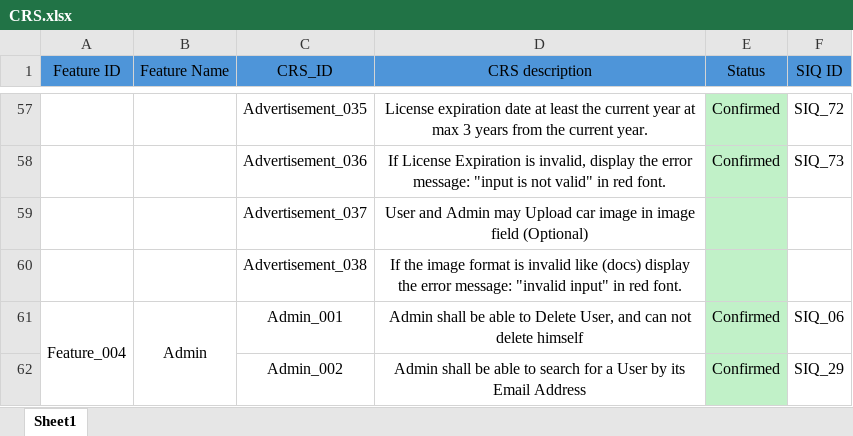
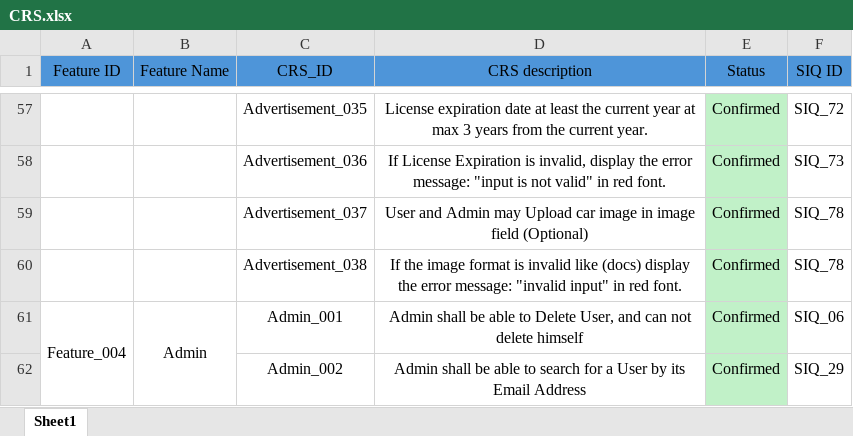
Before and after one commit to Ebrahem-Mostafa/Car-Purchasing, an Excel workbook: Requirments/CRS/CRS.xlsx, sheet Sheet1, drawn as a sheet; only a part is shown, gaps mark what is left out; values as stored, in another font and other column widths than the file's, no borders; the diff names each change by its address in the sheet, - before the commit and + after, or states it on an @@ line.

Commit message:
Updated CRS

```diff
--- a/Requirments/CRS/CRS.xlsx (sheet Sheet1)
+++ b/Requirments/CRS/CRS.xlsx (sheet Sheet1)
-E59:E60 (Status): (empty)
+E59:E60 (Status): Confirmed
-F59:F60 (SIQ ID): (empty)
+F59:F60 (SIQ ID): SIQ_78
```
